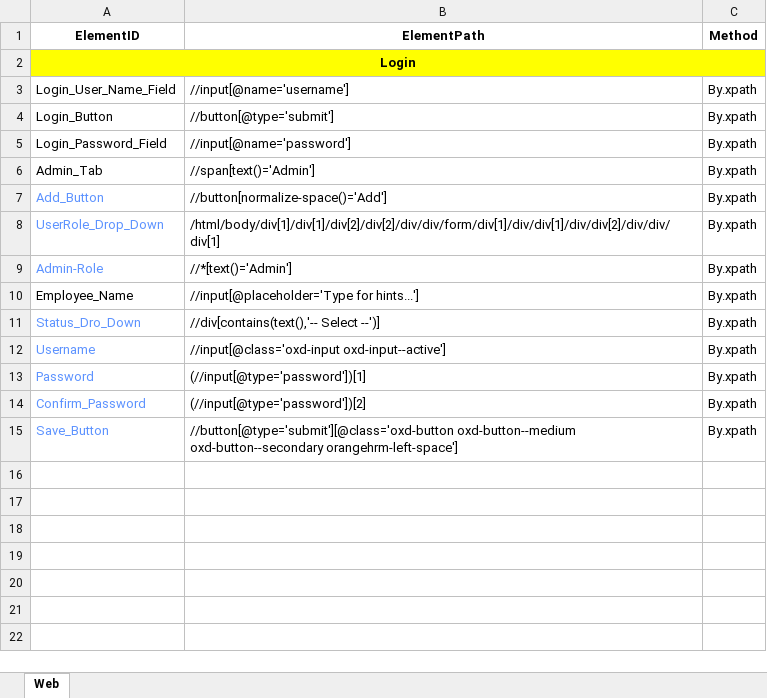
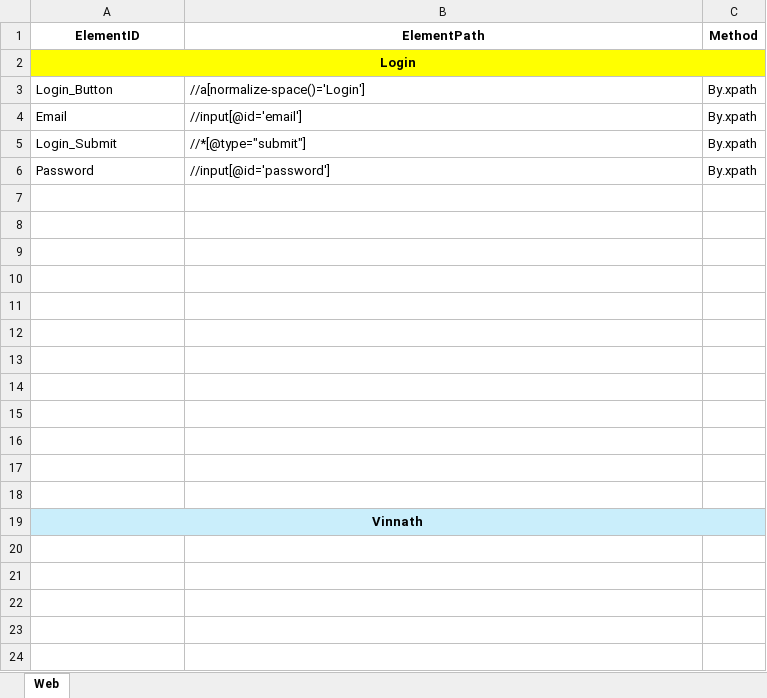
Before and after one commit to sahanbandara23623/SQA-Automation, an Excel workbook: IT4010/qa-automation-template-master/data/locatorsRepository.xlsx, sheet Web, drawn as a sheet; only a part is shown; values as stored, in another font and other column widths than the file's, no borders; removed rows and columns are numbered as before the commit, all else as after; the diff covers the shown part only; the diff names each change by its address in the sheet, - before the commit and + after, or states it on an @@ line.

Commit message:
Login Feature
Login Feature

```diff
--- a/IT4010/qa-automation-template-master/data/locatorsRepository.xlsx (sheet Web)
+++ b/IT4010/qa-automation-template-master/data/locatorsRepository.xlsx (sheet Web)
-row 3: Login_User_Name_Field | //input[@name='username'] | By.xpath
-B3 (ElementPath): //button[@type='submit']
+B3 (ElementPath): //a[normalize-space()='Login']
-row 5: Login_Password_Field | //input[@name='password'] | By.xpath
-row 6: Admin_Tab | //span[text()='Admin'] | By.xpath
-row 7: Add_Button | //button[normalize-space()='Add'] | By.xpath
-row 8: UserRole_Drop_Down | /html/body/div[1]/div[1]/div[2]/div[2]/div/div/form/div[1]/div/div[1]/div/div[2]/div/div/div[1] | By.xpath
-row 9: Admin-Role | //*[text()='Admin'] | By.xpath
-row 10: Employee_Name | //input[@placeholder='Type for hints...'] | By.xpath
-row 11: Status_Dro_Down | //div[contains(text(),'-- Select --')] | By.xpath
-row 12: Username | //input[@class='oxd-input oxd-input--active'] | By.xpath
+row 4: Email | //input[@id='email'] | By.xpath
+row 5: Login_Submit | //*[@type="submit"] | By.xpath
-A6 text colour: #5C92FF
+A6 text colour: black
-B6 (ElementPath): (//input[@type='password'])[1]
+B6 (ElementPath): //input[@id='password']
-row 7: Confirm_Password | (//input[@type='password'])[2] | By.xpath
+row 7: (empty)
-row 8: Save_Button | //button[@type='submit'][@class='oxd-button oxd-button--medium oxd-button--secondary orangehrm-left-space'] | By.xpath
+row 8: (empty)
+row 9: (empty)
+row 10: (empty)
+row 11: (empty)
+row 12: (empty)
+row 13: (empty)
+row 14: (empty)
+row 15: (empty)
+row 16: (empty)
+row 17: (empty)
+row 18: (empty)
+row 19: Vinnath
+row 20: (empty)
+row 21: (empty)
+row 22: (empty)
+row 23: (empty)
+row 24: (empty)
```
Also changed, not shown: 59 added rows elsewhere in this sheet, 6 other files.
